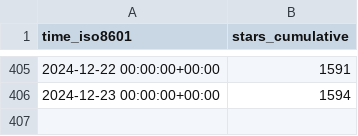
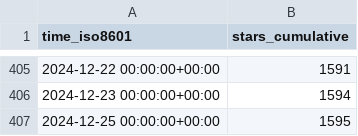
Before and after one commit to floneum/floneum, a CSV file: floneum/floneum/ghrs-data/stargazers.csv, drawn as a sheet; only a part is shown, gaps mark what is left out; the diff names each change by its address in the sheet, - before the commit and + after, or states it on an @@ line.

```diff
--- a/floneum/floneum/ghrs-data/stargazers.csv
+++ b/floneum/floneum/ghrs-data/stargazers.csv
+row 407: 2024-12-25 00:00:00+00:00 | 1595
```
